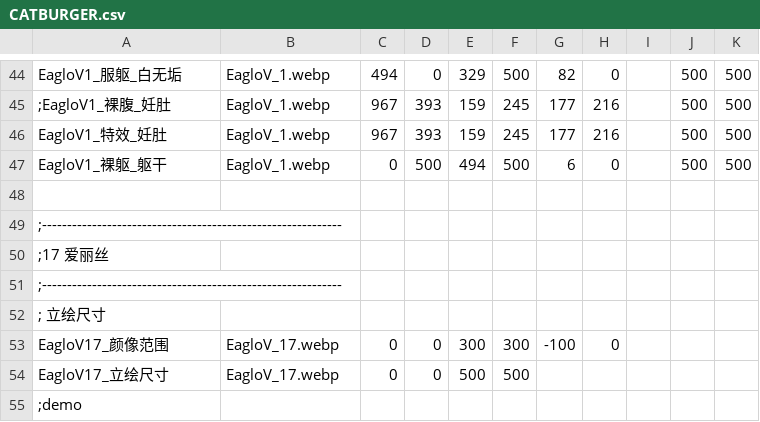
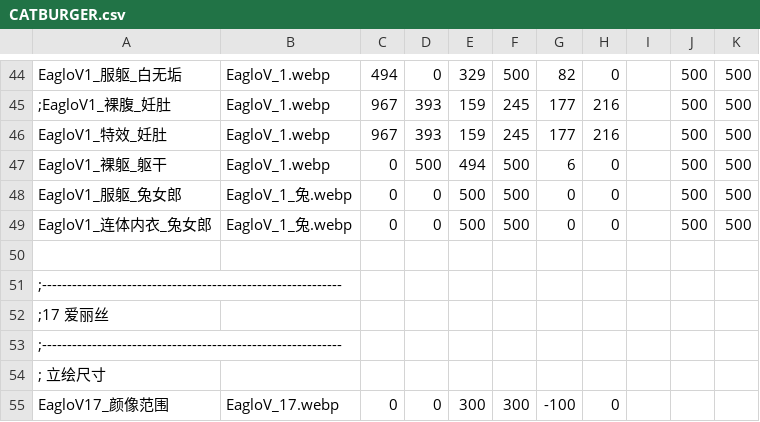
Before and after one commit to Paradox-Phenomenon/EraTW-Magic_DLC, a CSV file: resources/EagloV/CATBURGER.csv, drawn as a sheet; only a part is shown, gaps mark what is left out; the shorter side is filled out with more unchanged rows; the diff names each change by its address in the sheet, - before the commit and + after, or states it on an @@ line.

```diff
--- a/resources/EagloV/CATBURGER.csv
+++ b/resources/EagloV/CATBURGER.csv
+row 48: EagloV1_服躯_兔女郎 | EagloV_1_兔.webp | 0 | 0 | 500 | 500 | 0 | 0 |  | 500 | 500
+row 49: EagloV1_连体内衣_兔女郎 | EagloV_1_兔.webp | 0 | 0 | 500 | 500 | 0 | 0 |  | 500 | 500
```
Also changed, not shown: 2 other files.
